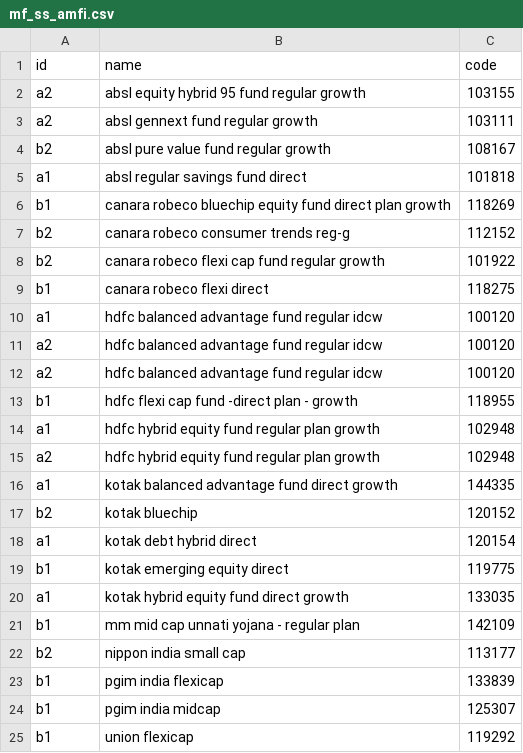
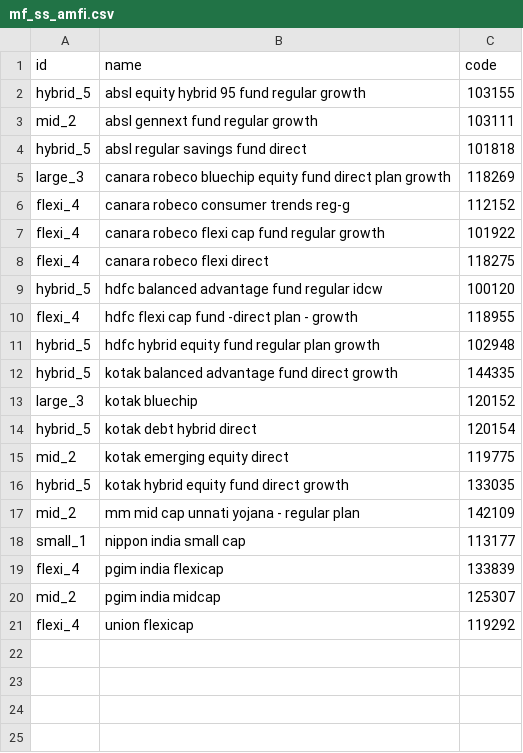
Before and after one commit to gauravsa123/stocks, a CSV file: mf_ss_amfi.csv, drawn as a sheet.

Commit message:
Update mf_ss_amfi.csv

```diff
--- a/mf_ss_amfi.csv
+++ b/mf_ss_amfi.csv
@@ -1,25 +1,21 @@
 id,name,code
-a2,absl equity hybrid 95 fund regular growth,103155
-a2,absl gennext fund regular growth,103111
-b2,absl pure value fund regular growth,108167
-a1,absl regular savings fund direct,101818
-b1,canara robeco bluechip equity fund direct plan growth,118269
-b2,canara robeco consumer trends reg-g,112152
-b2,canara robeco flexi cap fund regular growth,101922
-b1,canara robeco flexi direct ,118275
-a1,hdfc balanced advantage fund regular idcw ,100120
-a2,hdfc balanced advantage fund regular idcw ,100120
-a2,hdfc balanced advantage fund regular idcw ,100120
-b1,hdfc flexi cap fund -direct plan - growth,118955
-a1,hdfc hybrid equity fund regular plan growth,102948
-a2,hdfc hybrid equity fund regular plan growth,102948
-a1,kotak balanced advantage fund direct growth,144335
-b2,kotak bluechip,120152
-a1,kotak debt hybrid direct,120154
-b1,kotak emerging equity direct,119775
-a1,kotak hybrid equity fund direct growth,133035
-b1,mm mid cap unnati yojana - regular plan,142109
-b2,nippon india small cap,113177
-b1,pgim india flexicap,133839
-b1,pgim india midcap,125307
-b1,union flexicap,119292
+hybrid_5,absl equity hybrid 95 fund regular growth,103155
+mid_2,absl gennext fund regular growth,103111
+hybrid_5,absl regular savings fund direct,101818
+large_3,canara robeco bluechip equity fund direct plan growth,118269
+flexi_4,canara robeco consumer trends reg-g,112152
+flexi_4,canara robeco flexi cap fund regular growth,101922
+flexi_4,canara robeco flexi direct ,118275
+hybrid_5,hdfc balanced advantage fund regular idcw ,100120
+flexi_4,hdfc flexi cap fund -direct plan - growth,118955
+hybrid_5,hdfc hybrid equity fund regular plan growth,102948
+hybrid_5,kotak balanced advantage fund direct growth,144335
+large_3,kotak bluechip,120152
+hybrid_5,kotak debt hybrid direct,120154
+mid_2,kotak emerging equity direct,119775
+hybrid_5,kotak hybrid equity fund direct growth,133035
+mid_2,mm mid cap unnati yojana - regular plan,142109
+small_1,nippon india small cap,113177
+flexi_4,pgim india flexicap,133839
+mid_2,pgim india midcap,125307
+flexi_4,union flexicap,119292
```
